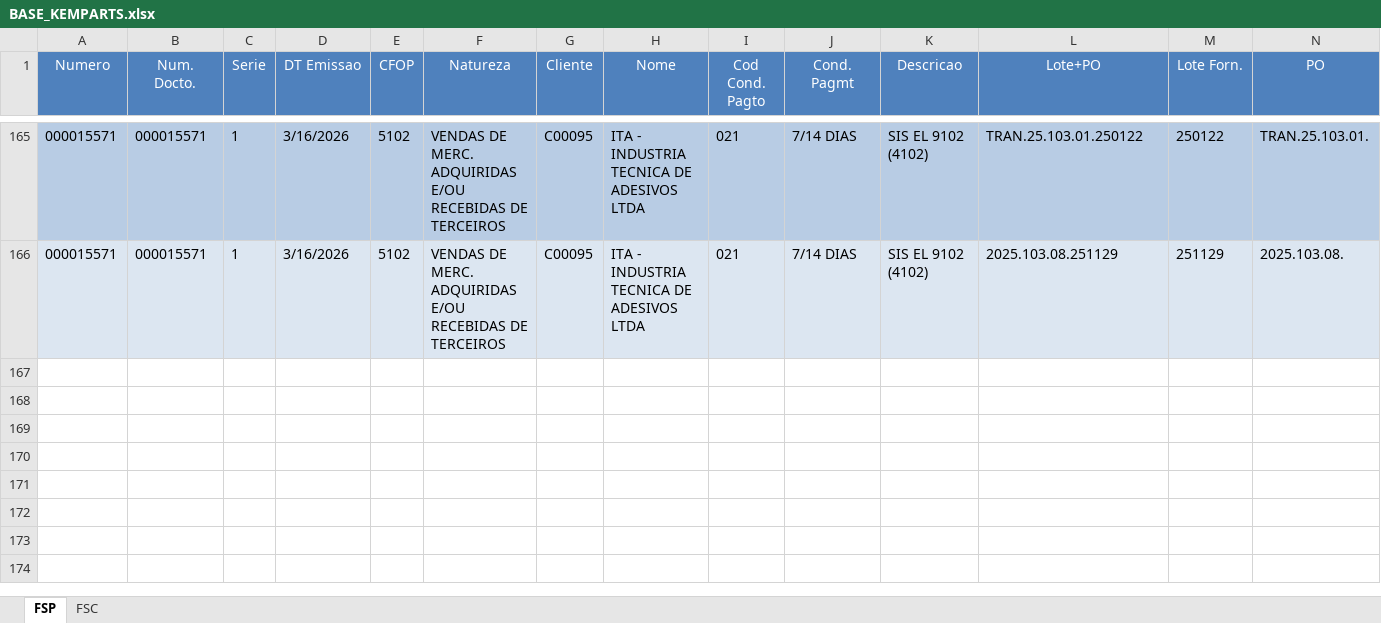
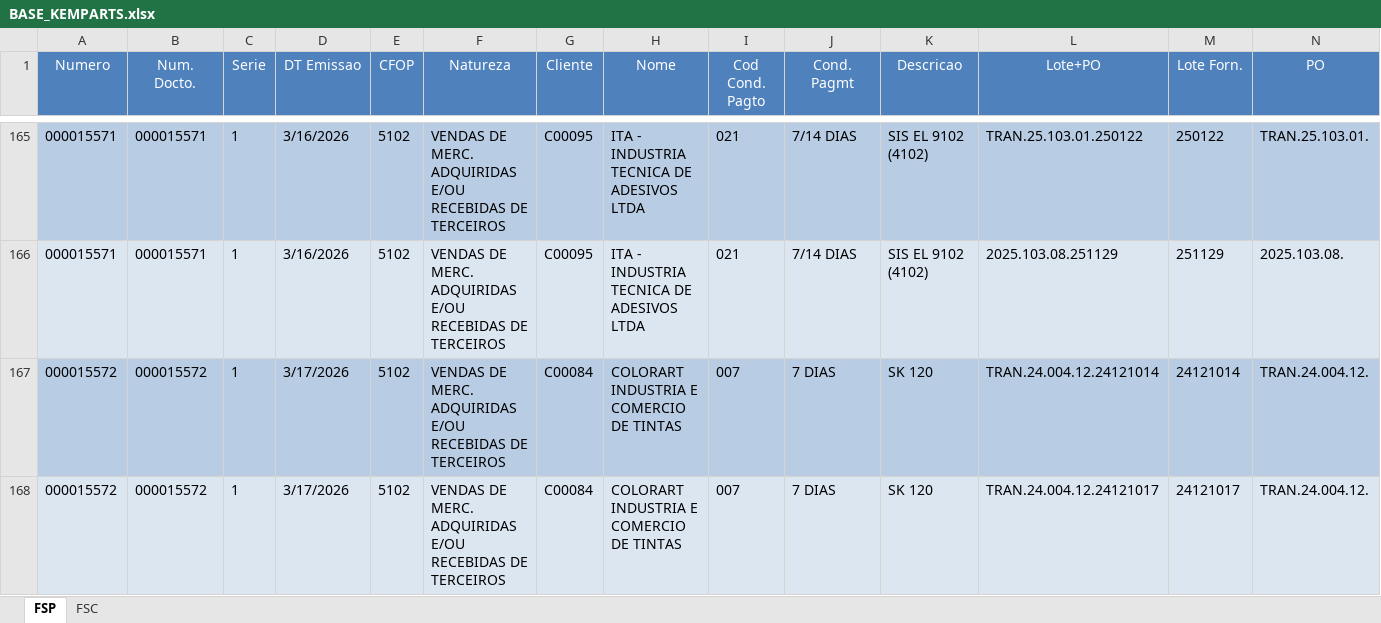
Before and after one commit to FranklinPdon/atualizado_kemparts, an Excel workbook: BASE_KEMPARTS.xlsx, sheet FSP, drawn as a sheet; only a part is shown, gaps mark what is left out; values as stored, in another font and other column widths than the file's, no borders; rows hold the shown columns only; the diff names each change by its address in the sheet, - before the commit and + after, or states it on an @@ line.

Commit message:
Atualização da base de dados 17.03.2026

```diff
--- a/BASE_KEMPARTS.xlsx (sheet FSP)
+++ b/BASE_KEMPARTS.xlsx (sheet FSP)
+row 167: 000015572 | 000015572 | 1 | 3/17/2026 | 5102 | VENDAS DE MERC. ADQUIRIDAS E/OU RECEBIDAS DE TERCEIROS | C00084 | COLORART INDUSTRIA E COMERCIO DE TINTAS | 007 | 7 DIAS | SK 120 | TRAN.24.004.12.24121014 | 24121014 | TRAN.24.004.12.
+row 168: 000015572 | 000015572 | 1 | 3/17/2026 | 5102 | VENDAS DE MERC. ADQUIRIDAS E/OU RECEBIDAS DE TERCEIROS | C00084 | COLORART INDUSTRIA E COMERCIO DE TINTAS | 007 | 7 DIAS | SK 120 | TRAN.24.004.12.24121017 | 24121017 | TRAN.24.004.12.
```
Also changed, not shown: sheet FSC.
